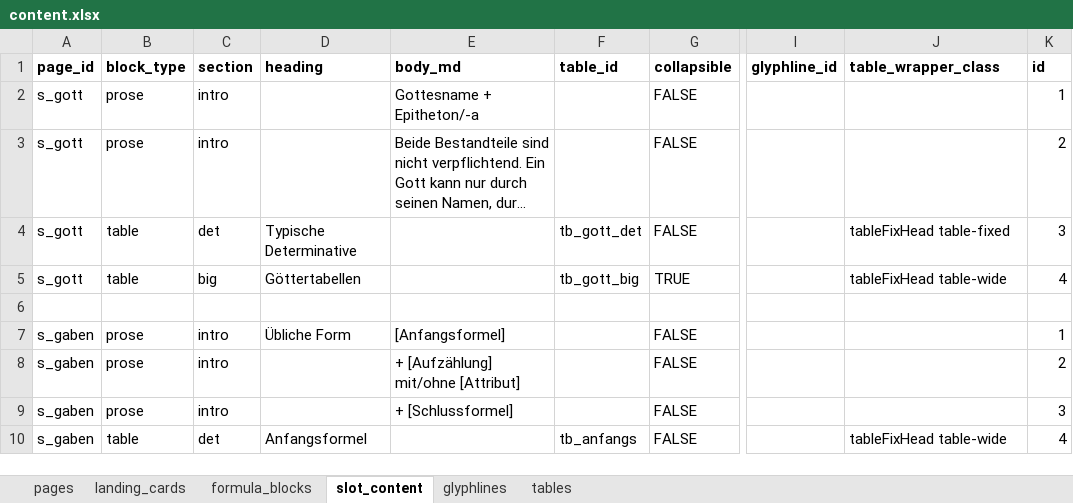
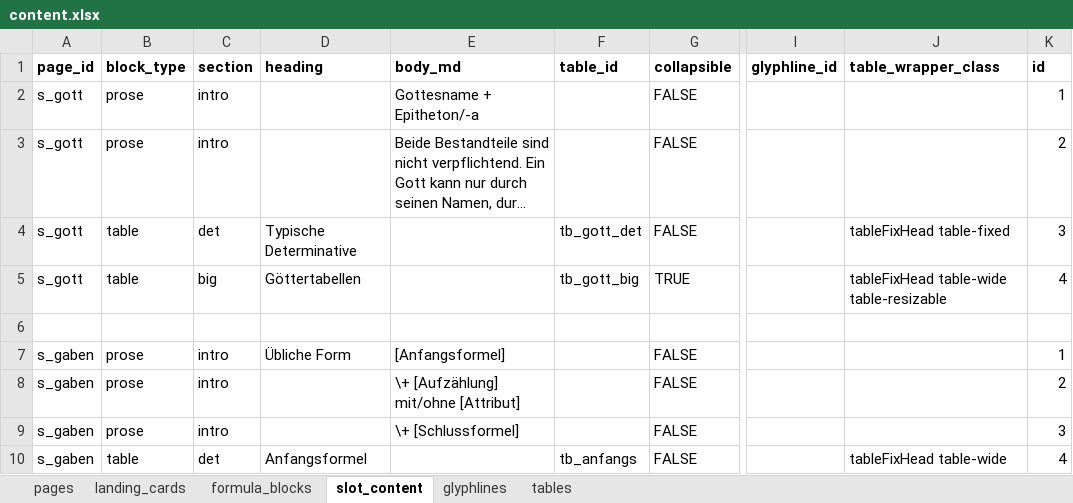
Before and after one commit to MarkusKut/Inschriftenschluessel, an Excel workbook: data/content.xlsx, sheet slot_content, drawn as a sheet; only a part is shown, gaps mark what is left out; long unchanged cells end in …; values as stored, in another font and other column widths than the file's, no borders; the diff covers the shown part only; the diff names each change by its address in the sheet, - before the commit and + after, or states it on an @@ line.

Commit message:
added slider for showing more rows in big tables

```diff
--- a/data/content.xlsx (sheet slot_content)
+++ b/data/content.xlsx (sheet slot_content)
-J5 (table_wrapper_class): tableFixHead table-wide
+J5 (table_wrapper_class): tableFixHead table-wide table-resizable
-E8 (body_md): + [Aufzählung] mit/ohne [Attribut]
+E8 (body_md): \+ [Aufzählung] mit/ohne [Attribut]
-E9 (body_md): + [Schlussformel]
+E9 (body_md): \+ [Schlussformel]
```
Also changed, not shown: 4 edited cells elsewhere in this sheet, sheet formula_blocks, 47 other files.
